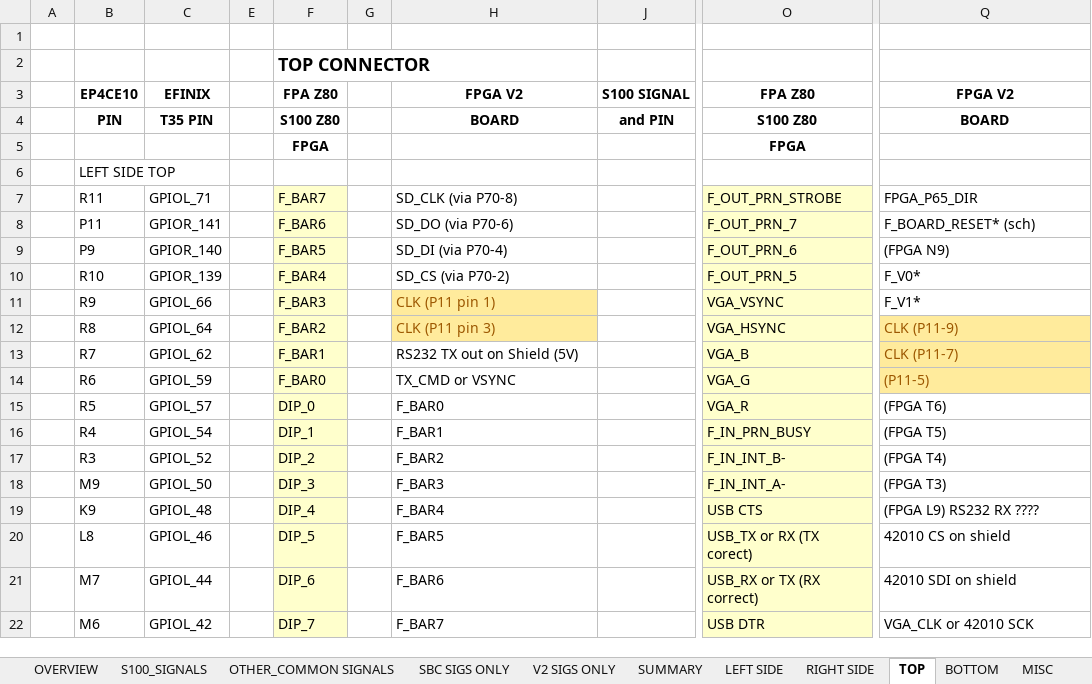
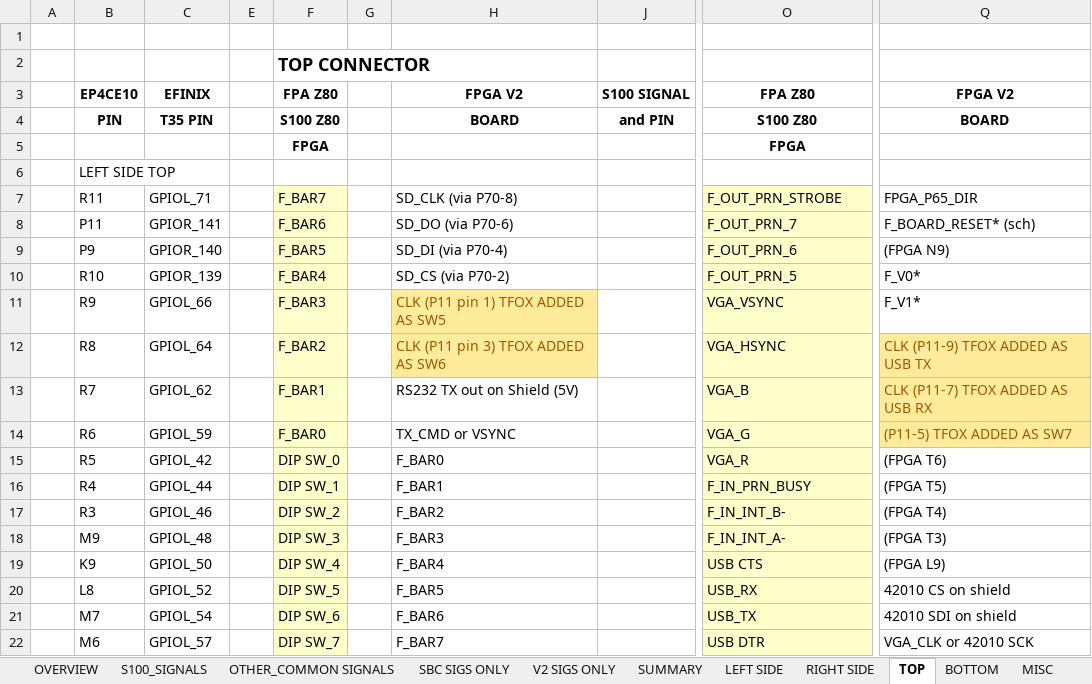
Before and after one commit to s100projects/T35_FPGA_MODULE, an Excel workbook: Docs/COREEP4CE10pinsUpdated.xlsx, sheet TOP, drawn as a sheet; only a part is shown, gaps mark what is left out; values as stored, in another font and other column widths than the file's, no borders; the diff names each change by its address in the sheet, - before the commit and + after, or states it on an @@ line.

```diff
--- a/Docs/COREEP4CE10pinsUpdated.xlsx (sheet TOP)
+++ b/Docs/COREEP4CE10pinsUpdated.xlsx (sheet TOP)
-H11: CLK (P11 pin 1)
+H11: CLK (P11 pin 1) TFOX ADDED AS SW5
-H12: CLK (P11 pin 3)
+H12: CLK (P11 pin 3) TFOX ADDED AS SW6
-Q12: CLK (P11-9)
+Q12: CLK (P11-9) TFOX ADDED AS USB TX
-Q13: CLK (P11-7)
+Q13: CLK (P11-7) TFOX ADDED AS USB RX
-Q14: (P11-5)
+Q14: (P11-5) TFOX ADDED AS SW7
-C15: GPIOL_57
+C15: GPIOL_42
-F15: DIP_0
+F15: DIP SW_0
-C16: GPIOL_54
+C16: GPIOL_44
-F16: DIP_1
+F16: DIP SW_1
-C17: GPIOL_52
+C17: GPIOL_46
-F17: DIP_2
+F17: DIP SW_2
-C18: GPIOL_50
+C18: GPIOL_48
-F18: DIP_3
+F18: DIP SW_3
-C19: GPIOL_48
+C19: GPIOL_50
-F19: DIP_4
+F19: DIP SW_4
-Q19: (FPGA L9) RS232 RX ????
+Q19: (FPGA L9)
-C20: GPIOL_46
+C20: GPIOL_52
-F20: DIP_5
+F20: DIP SW_5
-O20: USB_TX or RX (TX corect)
+O20: USB_RX
-C21: GPIOL_44
+C21: GPIOL_54
-F21: DIP_6
+F21: DIP SW_6
-O21: USB_RX or TX (RX correct)
+O21: USB_TX
-C22: GPIOL_42
+C22: GPIOL_57
-F22: DIP_7
+F22: DIP SW_7
```
Also changed, not shown: sheet S100_SIGNALS, sheet OTHER_COMMON SIGNALS, sheet V2 SIGS ONLY, sheet SBC SIGS ONLY, sheet SUMMARY, sheet OLD, 2 more sheets.
